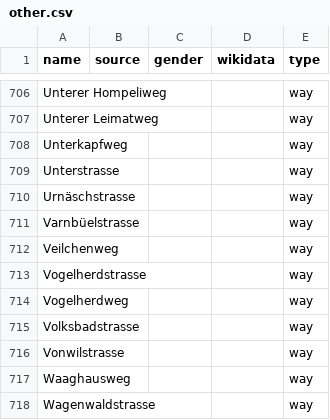
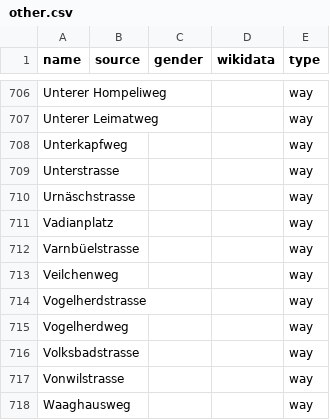
Before and after one commit to EqualStreetNames/equalstreetnames-stgallen, a CSV file: data/other.csv, drawn as a sheet; only a part is shown, gaps mark what is left out; the shorter side is filled out with more unchanged rows.

```diff
--- a/data/other.csv
+++ b/data/other.csv
@@ -710,2 +710,3 @@ Unterstrasse,,,,way
 Urnäschstrasse,,,,way
+Vadianplatz,,,,way
 Varnbüelstrasse,,,,way
```
Also changed, not shown: 2 other files.
